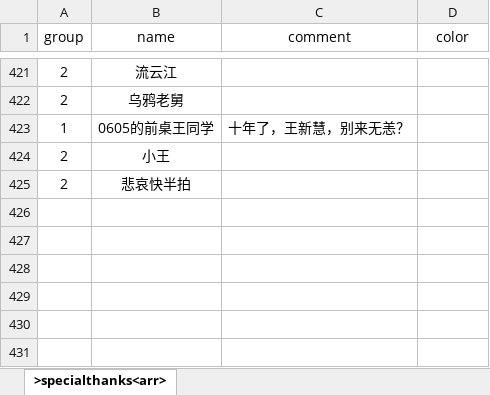
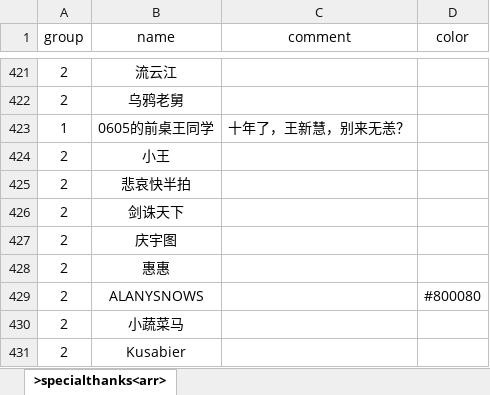
Before and after one commit to xiesean/lifeRestart, an Excel workbook: data/specialthanks-dun.xlsx, sheet >specialthanks<arr>, drawn as a sheet; only a part is shown, gaps mark what is left out; values as stored, in another font and other column widths than the file's, no borders; the diff names each change by its address in the sheet, - before the commit and + after, or states it on an @@ line.

Commit message:
update specialthanks

```diff
--- a/data/specialthanks-dun.xlsx (sheet >specialthanks<arr>)
+++ b/data/specialthanks-dun.xlsx (sheet >specialthanks<arr>)
+row 426: 2 | 剑诛天下
+row 427: 2 | 庆宇图
+row 428: 2 | 惠惠
+row 429: 2 | ALANYSNOWS |  | #800080
+row 430: 2 | 小蔬菜马
+row 431: 2 | Kusabier
```
Also changed, not shown: 1 other file.
